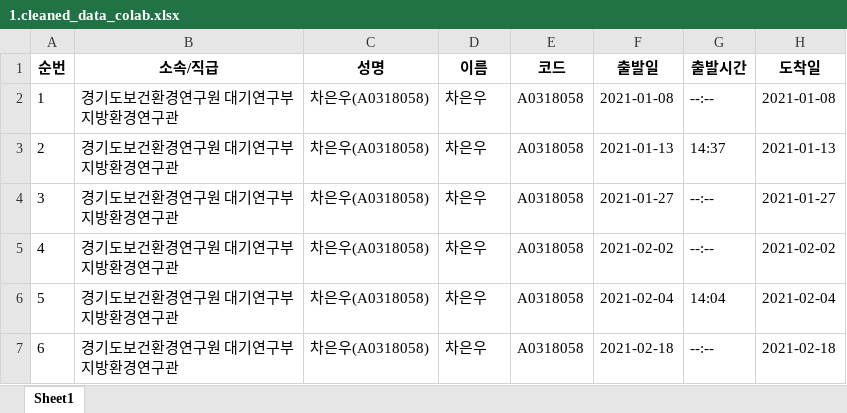
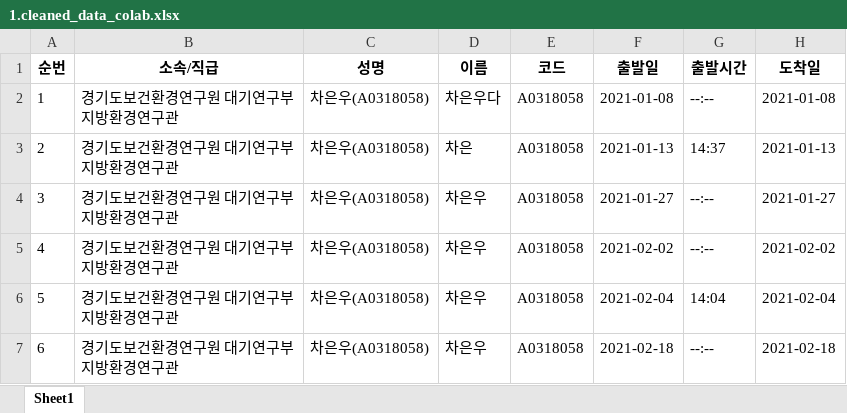
Before and after one commit to gggokr/excel, an Excel workbook: 1.정보공개청구/3. 기능확장_이름 마스킹/1.cleaned_data_colab.xlsx, sheet Sheet1, drawn as a sheet; only a part is shown; values as stored, in another font and other column widths than the file's, no borders; the diff names each change by its address in the sheet, - before the commit and + after, or states it on an @@ line.

```diff
--- a/1.정보공개청구/3. 기능확장_이름 마스킹/1.cleaned_data_colab.xlsx (sheet Sheet1)
+++ b/1.정보공개청구/3. 기능확장_이름 마스킹/1.cleaned_data_colab.xlsx (sheet Sheet1)
-D2 (이름): 차은우
+D2 (이름): 차은우다
-D3 (이름): 차은우
+D3 (이름): 차은
```
Also changed, not shown: 1.정보공개청구/2. 기능확장_분류하기/1.cleaned_data_colab.xlsx, 3.출장지관리/2. 출장지 관리/map_data.xlsx, 6 other files.
